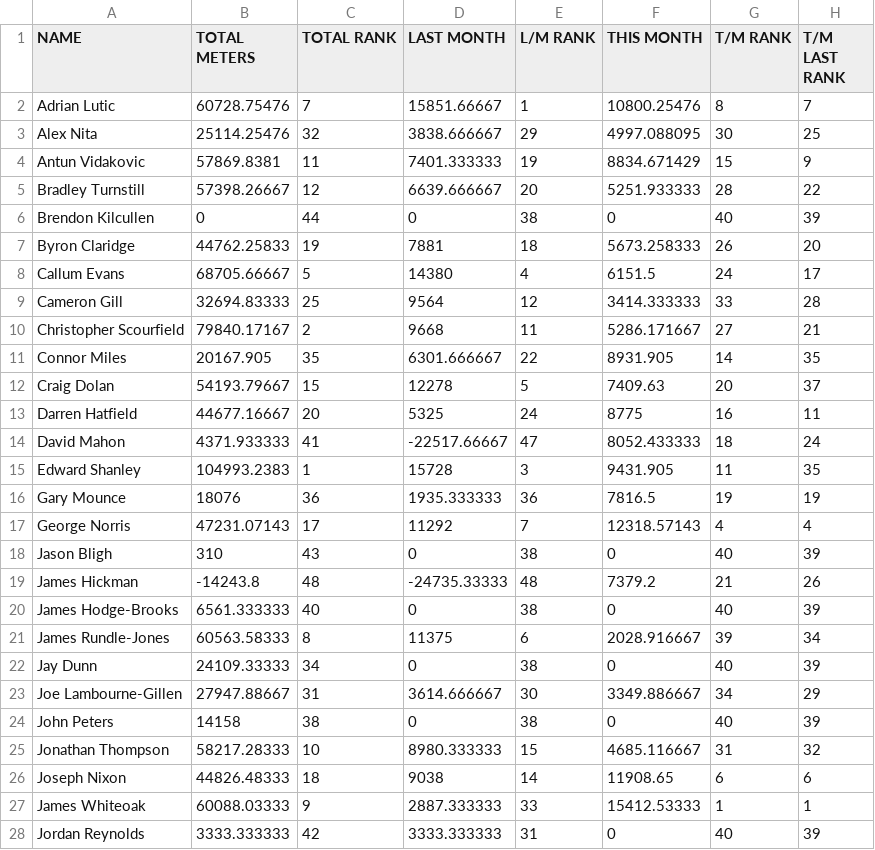
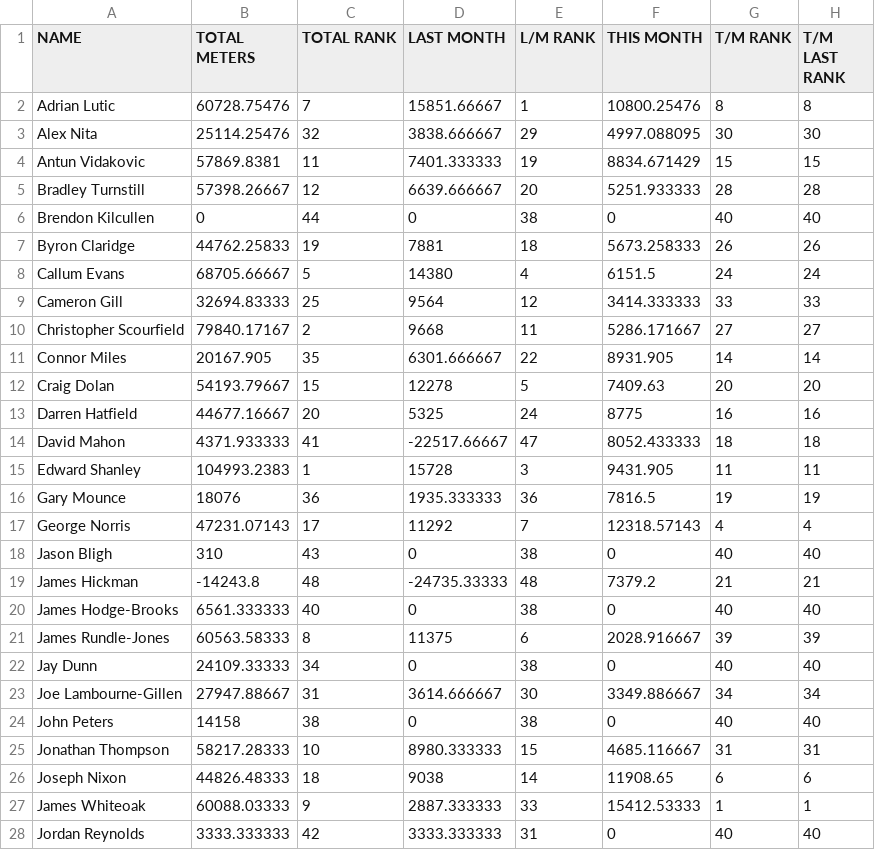
Before and after one commit to HeWearsSpandex/apps, a CSV file: bonus-metres/data/actual_distances.csv, drawn as a sheet; only a part is shown; the diff covers the shown part only.

Commit message:
Update distances via VBA

```diff
--- a/bonus-metres/data/actual_distances.csv
+++ b/bonus-metres/data/actual_distances.csv
@@ -1,28 +1,28 @@
 NAME,TOTAL METERS,TOTAL RANK,LAST MONTH,L/M RANK,THIS MONTH,T/M RANK,T/M LAST RANK
-Adrian Lutic,60728.75476,7,15851.66667,1,10800.25476,8,7
-Alex Nita,25114.25476,32,3838.666667,29,4997.088095,30,25
-Antun Vidakovic,57869.8381,11,7401.333333,19,8834.671429,15,9
-Bradley Turnstill,57398.26667,12,6639.666667,20,5251.933333,28,22
-Brendon Kilcullen,0,44,0,38,0,40,39
-Byron Claridge,44762.25833,19,7881,18,5673.258333,26,20
-Callum Evans,68705.66667,5,14380,4,6151.5,24,17
-Cameron Gill,32694.83333,25,9564,12,3414.333333,33,28
-Christopher Scourfield,79840.17167,2,9668,11,5286.171667,27,21
-Connor Miles,20167.905,35,6301.666667,22,8931.905,14,35
-Craig Dolan,54193.79667,15,12278,5,7409.63,20,37
-Darren Hatfield,44677.16667,20,5325,24,8775,16,11
-David Mahon,4371.933333,41,-22517.66667,47,8052.433333,18,24
-Edward Shanley,104993.2383,1,15728,3,9431.905,11,35
+Adrian Lutic,60728.75476,7,15851.66667,1,10800.25476,8,8
+Alex Nita,25114.25476,32,3838.666667,29,4997.088095,30,30
+Antun Vidakovic,57869.8381,11,7401.333333,19,8834.671429,15,15
+Bradley Turnstill,57398.26667,12,6639.666667,20,5251.933333,28,28
+Brendon Kilcullen,0,44,0,38,0,40,40
+Byron Claridge,44762.25833,19,7881,18,5673.258333,26,26
+Callum Evans,68705.66667,5,14380,4,6151.5,24,24
+Cameron Gill,32694.83333,25,9564,12,3414.333333,33,33
+Christopher Scourfield,79840.17167,2,9668,11,5286.171667,27,27
+Connor Miles,20167.905,35,6301.666667,22,8931.905,14,14
+Craig Dolan,54193.79667,15,12278,5,7409.63,20,20
+Darren Hatfield,44677.16667,20,5325,24,8775,16,16
+David Mahon,4371.933333,41,-22517.66667,47,8052.433333,18,18
+Edward Shanley,104993.2383,1,15728,3,9431.905,11,11
 Gary Mounce,18076,36,1935.333333,36,7816.5,19,19
 George Norris,47231.07143,17,11292,7,12318.57143,4,4
-Jason Bligh,310,43,0,38,0,40,39
-James Hickman,-14243.8,48,-24735.33333,48,7379.2,21,26
-James Hodge-Brooks,6561.333333,40,0,38,0,40,39
-James Rundle-Jones,60563.58333,8,11375,6,2028.916667,39,34
-Jay Dunn,24109.33333,34,0,38,0,40,39
-Joe Lambourne-Gillen,27947.88667,31,3614.666667,30,3349.886667,34,29
-John Peters,14158,38,0,38,0,40,39
-Jonathan Thompson,58217.28333,10,8980.333333,15,4685.116667,31,32
+Jason Bligh,310,43,0,38,0,40,40
+James Hickman,-14243.8,48,-24735.33333,48,7379.2,21,21
+James Hodge-Brooks,6561.333333,40,0,38,0,40,40
+James Rundle-Jones,60563.58333,8,11375,6,2028.916667,39,39
+Jay Dunn,24109.33333,34,0,38,0,40,40
+Joe Lambourne-Gillen,27947.88667,31,3614.666667,30,3349.886667,34,34
+John Peters,14158,38,0,38,0,40,40
+Jonathan Thompson,58217.28333,10,8980.333333,15,4685.116667,31,31
 Joseph Nixon,44826.48333,18,9038,14,11908.65,6,6
 James Whiteoak,60088.03333,9,2887.333333,33,15412.53333,1,1
-Jordan Reynolds,3333.333333,42,3333.333333,31,0,40,39
+Jordan Reynolds,3333.333333,42,3333.333333,31,0,40,40
```
Also changed, not shown: 16 edited cells elsewhere in this file.
